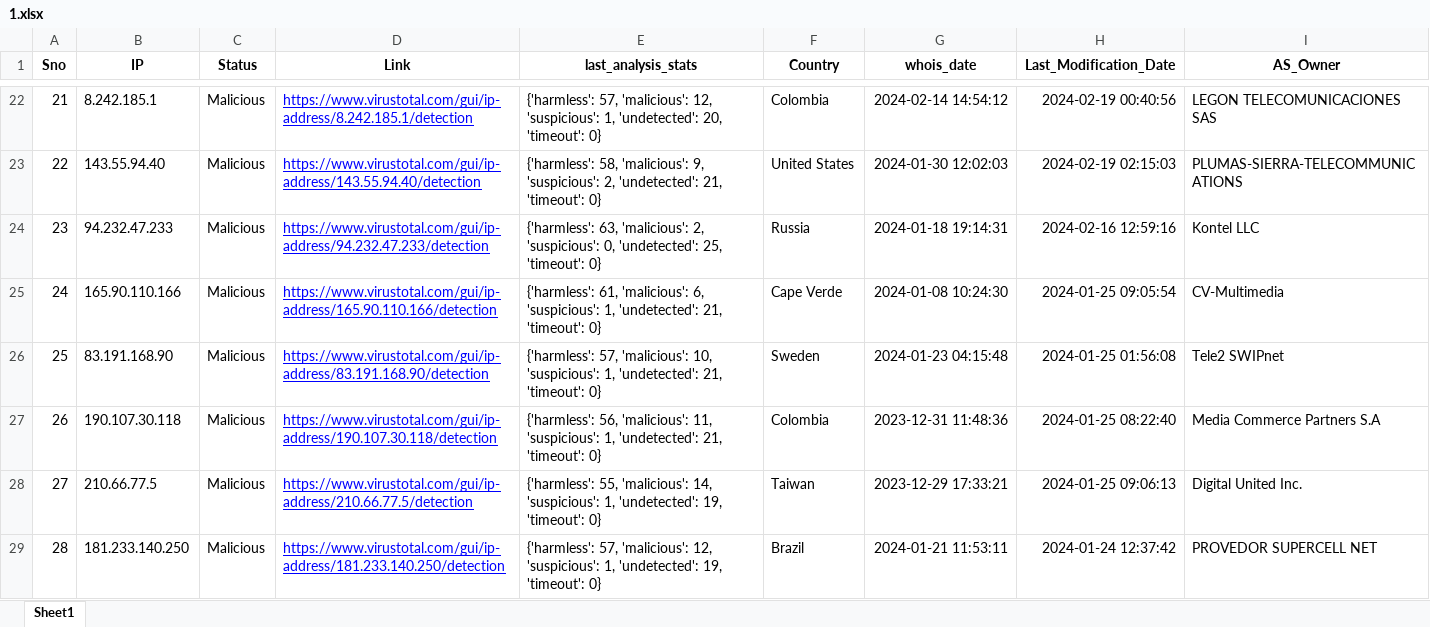
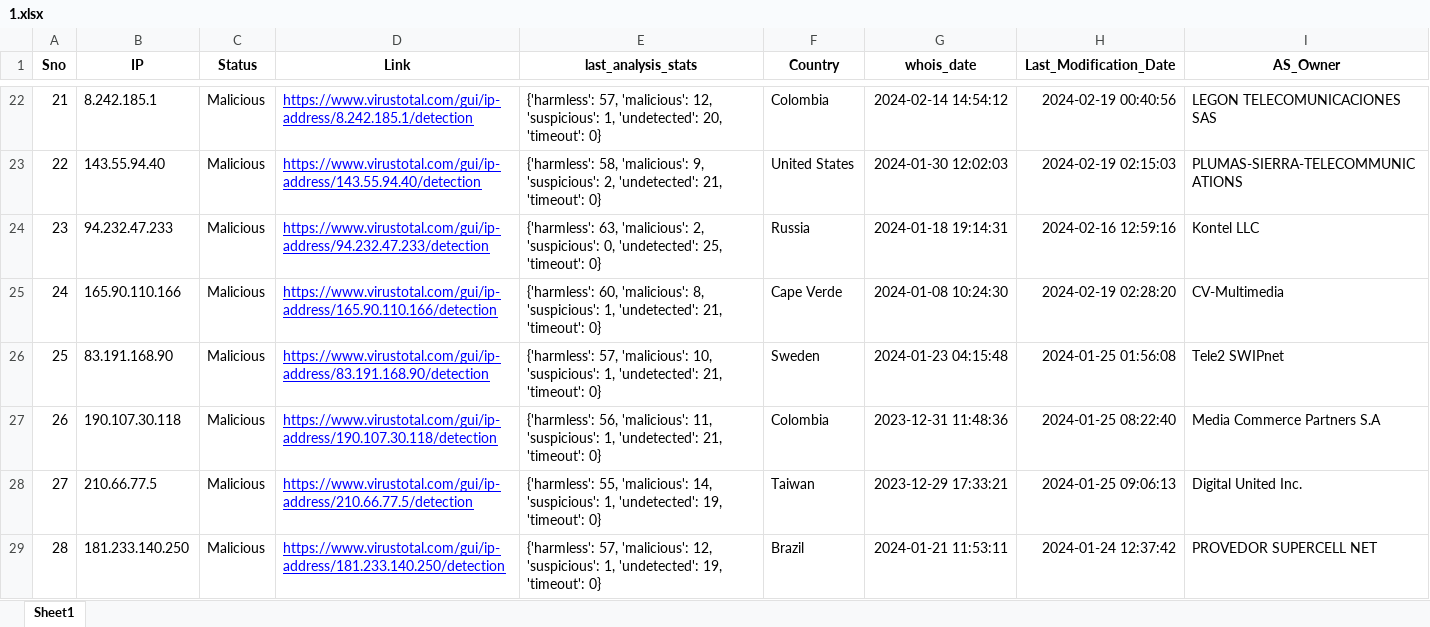
Before and after one commit to ProSehran/testing, an Excel workbook: 1.xlsx, sheet Sheet1, drawn as a sheet; only a part is shown, gaps mark what is left out; values as stored, in another font and other column widths than the file's, no borders; the diff names each change by its address in the sheet, - before the commit and + after, or states it on an @@ line.

Commit message:
Update file with new data

```diff
--- a/1.xlsx (sheet Sheet1)
+++ b/1.xlsx (sheet Sheet1)
-E25 (last_analysis_stats): {'harmless': 61, 'malicious': 6, 'suspicious': 1,…
+E25 (last_analysis_stats): {'harmless': 60, 'malicious': 8, 'suspicious': 1,…
-H25 (Last_Modification_Date): 2024-01-25 09:05:54
+H25 (Last_Modification_Date): 2024-02-19 02:28:20
```
